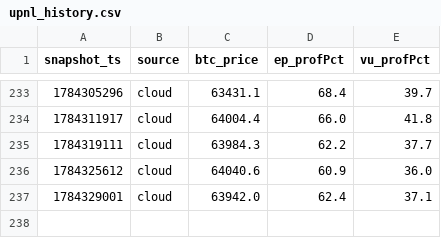
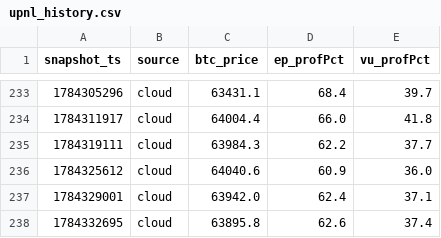
Before and after one commit to maghfurzakiy/btc-data, a CSV file: upnl_history.csv, drawn as a sheet; only a part is shown, gaps mark what is left out; the diff names each change by its address in the sheet, - before the commit and + after, or states it on an @@ line.

```diff
--- a/upnl_history.csv
+++ b/upnl_history.csv
+row 238: 1784332695 | cloud | 63895.8 | 62.6 | 37.4
```
